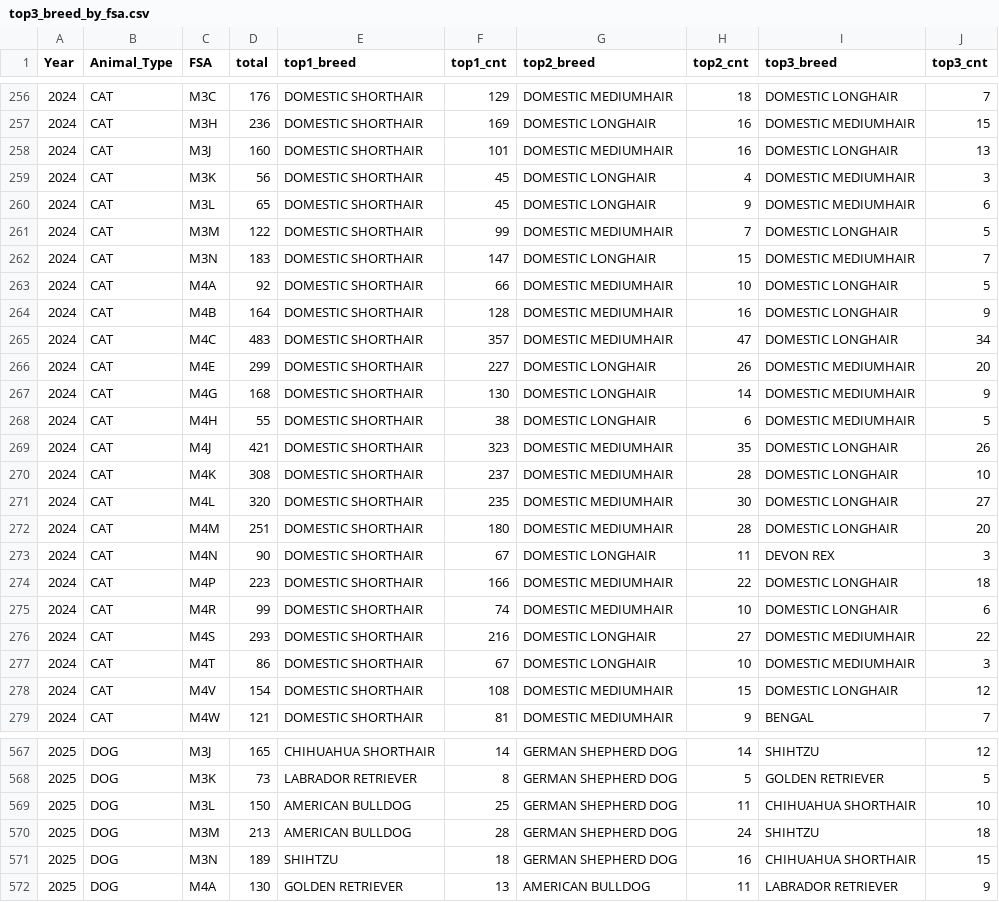
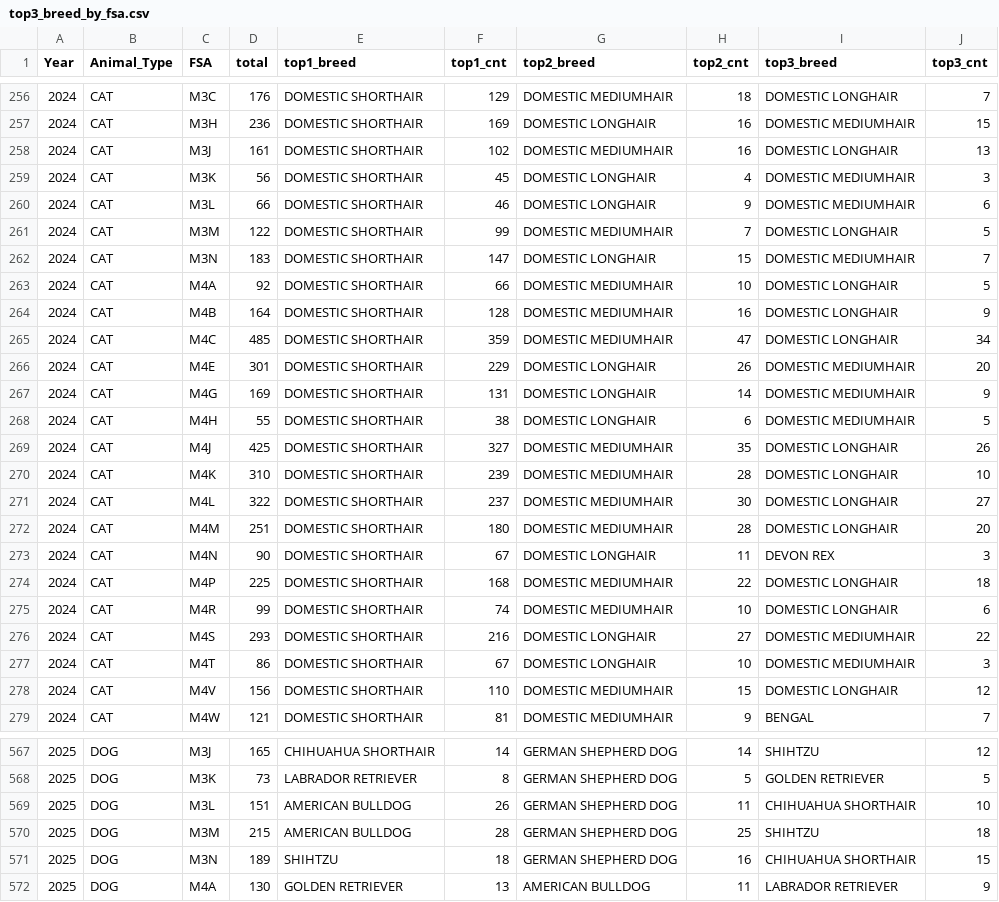
Before and after one commit to xprsayeem/astro-bento-portfolio, a CSV file: public/data/top3_breed_by_fsa.csv, drawn as a sheet; only a part is shown, gaps mark what is left out; the diff covers the shown part only.

```diff
--- a/public/data/top3_breed_by_fsa.csv
+++ b/public/data/top3_breed_by_fsa.csv
@@ -257,5 +257,5 @@ Year,Animal_Type,FSA,total,top1_breed,top1_cnt,top2_breed,top2_cnt,top3_breed,to
 2024,CAT,M3H,236,DOMESTIC SHORTHAIR,169,DOMESTIC LONGHAIR,16,DOMESTIC MEDIUMHAIR,15
-2024,CAT,M3J,160,DOMESTIC SHORTHAIR,101,DOMESTIC MEDIUMHAIR,16,DOMESTIC LONGHAIR,13
+2024,CAT,M3J,161,DOMESTIC SHORTHAIR,102,DOMESTIC MEDIUMHAIR,16,DOMESTIC LONGHAIR,13
 2024,CAT,M3K,56,DOMESTIC SHORTHAIR,45,DOMESTIC LONGHAIR,4,DOMESTIC MEDIUMHAIR,3
-2024,CAT,M3L,65,DOMESTIC SHORTHAIR,45,DOMESTIC LONGHAIR,9,DOMESTIC MEDIUMHAIR,6
+2024,CAT,M3L,66,DOMESTIC SHORTHAIR,46,DOMESTIC LONGHAIR,9,DOMESTIC MEDIUMHAIR,6
 2024,CAT,M3M,122,DOMESTIC SHORTHAIR,99,DOMESTIC MEDIUMHAIR,7,DOMESTIC LONGHAIR,5
@@ -264,12 +264,12 @@ Year,Animal_Type,FSA,total,top1_breed,top1_cnt,top2_breed,top2_cnt,top3_breed,to
 2024,CAT,M4B,164,DOMESTIC SHORTHAIR,128,DOMESTIC MEDIUMHAIR,16,DOMESTIC LONGHAIR,9
-2024,CAT,M4C,483,DOMESTIC SHORTHAIR,357,DOMESTIC MEDIUMHAIR,47,DOMESTIC LONGHAIR,34
-2024,CAT,M4E,299,DOMESTIC SHORTHAIR,227,DOMESTIC LONGHAIR,26,DOMESTIC MEDIUMHAIR,20
-2024,CAT,M4G,168,DOMESTIC SHORTHAIR,130,DOMESTIC LONGHAIR,14,DOMESTIC MEDIUMHAIR,9
+2024,CAT,M4C,485,DOMESTIC SHORTHAIR,359,DOMESTIC MEDIUMHAIR,47,DOMESTIC LONGHAIR,34
+2024,CAT,M4E,301,DOMESTIC SHORTHAIR,229,DOMESTIC LONGHAIR,26,DOMESTIC MEDIUMHAIR,20
+2024,CAT,M4G,169,DOMESTIC SHORTHAIR,131,DOMESTIC LONGHAIR,14,DOMESTIC MEDIUMHAIR,9
 2024,CAT,M4H,55,DOMESTIC SHORTHAIR,38,DOMESTIC LONGHAIR,6,DOMESTIC MEDIUMHAIR,5
-2024,CAT,M4J,421,DOMESTIC SHORTHAIR,323,DOMESTIC MEDIUMHAIR,35,DOMESTIC LONGHAIR,26
-2024,CAT,M4K,308,DOMESTIC SHORTHAIR,237,DOMESTIC MEDIUMHAIR,28,DOMESTIC LONGHAIR,10
-2024,CAT,M4L,320,DOMESTIC SHORTHAIR,235,DOMESTIC MEDIUMHAIR,30,DOMESTIC LONGHAIR,27
+2024,CAT,M4J,425,DOMESTIC SHORTHAIR,327,DOMESTIC MEDIUMHAIR,35,DOMESTIC LONGHAIR,26
+2024,CAT,M4K,310,DOMESTIC SHORTHAIR,239,DOMESTIC MEDIUMHAIR,28,DOMESTIC LONGHAIR,10
+2024,CAT,M4L,322,DOMESTIC SHORTHAIR,237,DOMESTIC MEDIUMHAIR,30,DOMESTIC LONGHAIR,27
 2024,CAT,M4M,251,DOMESTIC SHORTHAIR,180,DOMESTIC MEDIUMHAIR,28,DOMESTIC LONGHAIR,20
 2024,CAT,M4N,90,DOMESTIC SHORTHAIR,67,DOMESTIC LONGHAIR,11,DEVON REX,3
-2024,CAT,M4P,223,DOMESTIC SHORTHAIR,166,DOMESTIC MEDIUMHAIR,22,DOMESTIC LONGHAIR,18
+2024,CAT,M4P,225,DOMESTIC SHORTHAIR,168,DOMESTIC MEDIUMHAIR,22,DOMESTIC LONGHAIR,18
 2024,CAT,M4R,99,DOMESTIC SHORTHAIR,74,DOMESTIC MEDIUMHAIR,10,DOMESTIC LONGHAIR,6
@@ -277,3 +277,3 @@ Year,Animal_Type,FSA,total,top1_breed,top1_cnt,top2_breed,top2_cnt,top3_breed,to
 2024,CAT,M4T,86,DOMESTIC SHORTHAIR,67,DOMESTIC LONGHAIR,10,DOMESTIC MEDIUMHAIR,3
-2024,CAT,M4V,154,DOMESTIC SHORTHAIR,108,DOMESTIC MEDIUMHAIR,15,DOMESTIC LONGHAIR,12
+2024,CAT,M4V,156,DOMESTIC SHORTHAIR,110,DOMESTIC MEDIUMHAIR,15,DOMESTIC LONGHAIR,12
 2024,CAT,M4W,121,DOMESTIC SHORTHAIR,81,DOMESTIC MEDIUMHAIR,9,BENGAL,7
@@ -568,4 +568,4 @@ Year,Animal_Type,FSA,total,top1_breed,top1_cnt,top2_breed,top2_cnt,top3_breed,to
 2025,DOG,M3K,73,LABRADOR RETRIEVER,8,GERMAN SHEPHERD DOG,5,GOLDEN RETRIEVER,5
-2025,DOG,M3L,150,AMERICAN BULLDOG,25,GERMAN SHEPHERD DOG,11,CHIHUAHUA SHORTHAIR,10
-2025,DOG,M3M,213,AMERICAN BULLDOG,28,GERMAN SHEPHERD DOG,24,SHIHTZU,18
+2025,DOG,M3L,151,AMERICAN BULLDOG,26,GERMAN SHEPHERD DOG,11,CHIHUAHUA SHORTHAIR,10
+2025,DOG,M3M,215,AMERICAN BULLDOG,28,GERMAN SHEPHERD DOG,25,SHIHTZU,18
 2025,DOG,M3N,189,SHIHTZU,18,GERMAN SHEPHERD DOG,16,CHIHUAHUA SHORTHAIR,15
```
Also changed, not shown: 118 edited cells elsewhere in this file, public/data/breed_share_citywide_all_years.csv, public/data/breed_stats.csv, 3 other files.
